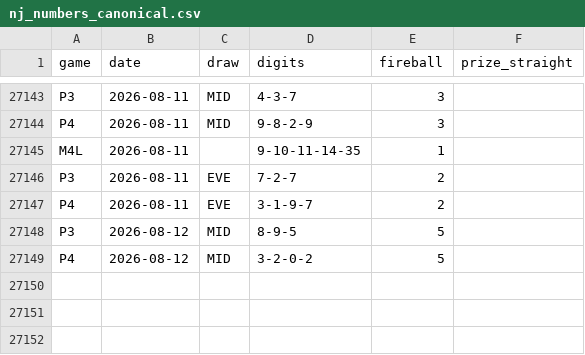
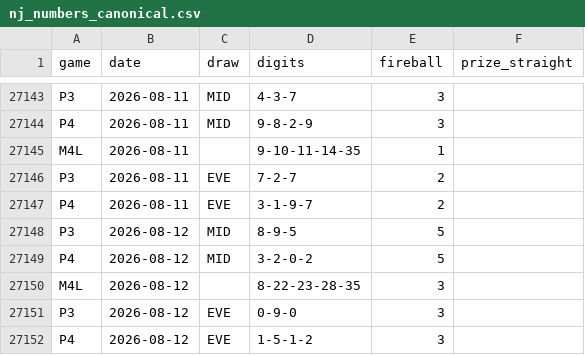
Before and after one commit to daaxelv/pick3-stats, a CSV file: data/nj_numbers_canonical.csv, drawn as a sheet; only a part is shown, gaps mark what is left out; the diff names each change by its address in the sheet, - before the commit and + after, or states it on an @@ line.

```diff
--- a/data/nj_numbers_canonical.csv
+++ b/data/nj_numbers_canonical.csv
+row 27150: M4L | 2026-08-12 |  | 8-22-23-28-35 | 3
+row 27151: P3 | 2026-08-12 | EVE | 0-9-0 | 3
+row 27152: P4 | 2026-08-12 | EVE | 1-5-1-2 | 3
```
